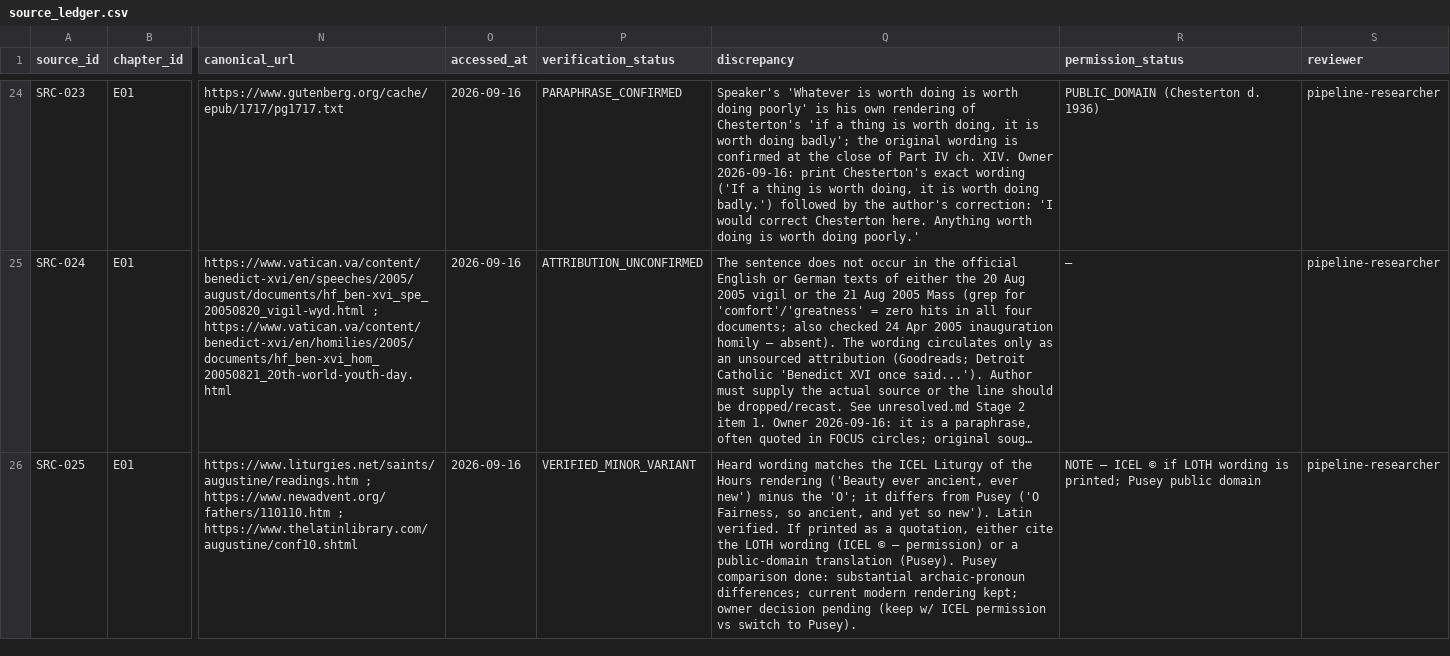
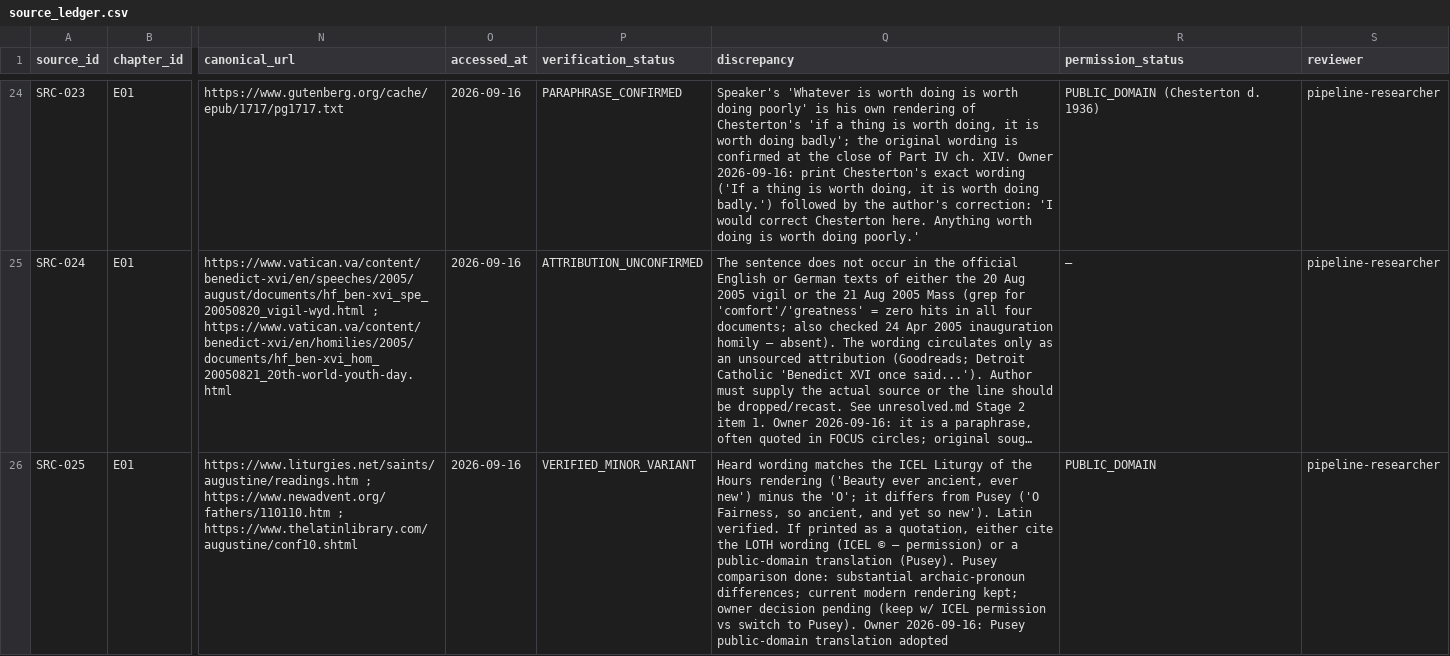
Before and after one commit to gruberpj/trinity, a CSV file: research/source_ledger.csv, drawn as a sheet; only a part is shown, gaps mark what is left out; long unchanged cells end in …; the diff covers the shown part only; the diff names each change by its address in the sheet, - before the commit and + after, or states it on an @@ line.

Commit message:
feat: owner batch-3, Pusey, partialism, 10% reduction, RSV-2CE alignment, Lulu cover
- Batch-3 listening resolutions applied (one-and-three, rules, one,
  love+Lafrance, owner dictations, at last, mere, of; Biology kept)
- Augustine prayers switched to Pusey (public domain) per owner
- Shamrock heresy label unified to partialism per owner (ch2)
- Book reduced 10%: 3,449 words cut (33,817 -> 30,368) via
  cross-chapter dedup, tangent compression, redundancy trims;
  all cuts moved to parking_lot + disclosed in provenance
- RSV-2CE alignment: 26 scripture quotes aligned to confirmed
  RSV-2CE wording (23 rows verified via biblia.com previews);
  6 confirm-with-owner readings listed; 12 left for print check
- Manuscript + PDF rebuilt: 108 pp, 19/19 checks, parity 0.9939
- Lulu cover PDF: dark field, Rublev Trinity front panel, title in
  reference blue, back blurb drafted; spine 0.2432 in (108 pp)
- Cover analysis spec + image provenance recorded

```diff
--- a/research/source_ledger.csv
+++ b/research/source_ledger.csv
-Q26 (discrepancy): …to Pusey).
+Q26 (discrepancy): …to Pusey). Owner 2026-09-16: Pusey public-domain translation adopted
-R26 (permission_status): NOTE — ICEL © if LOTH wording is printed; Pusey public domain
+R26 (permission_status): PUBLIC_DOMAIN
```
Also changed, not shown: 2 edited cells elsewhere in this file, 45 other files.
